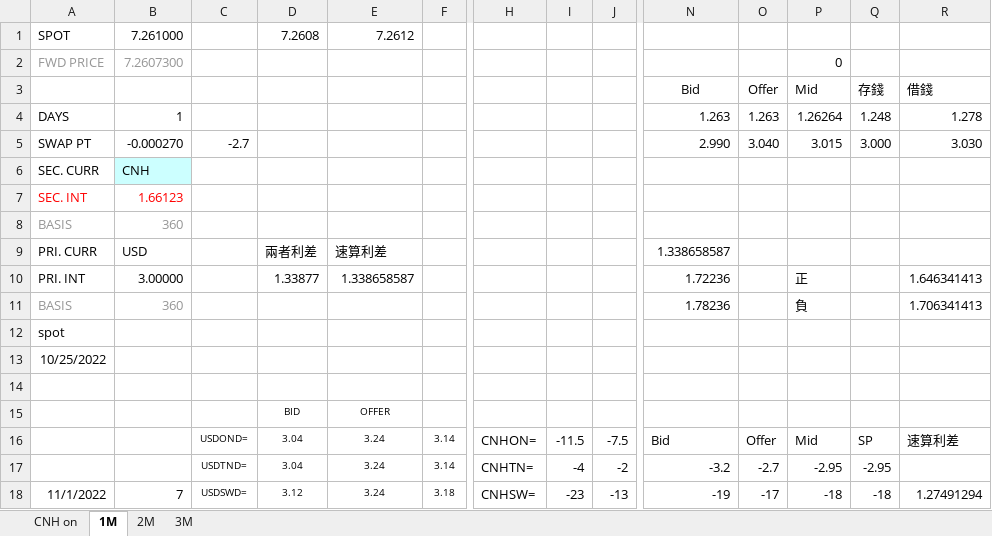
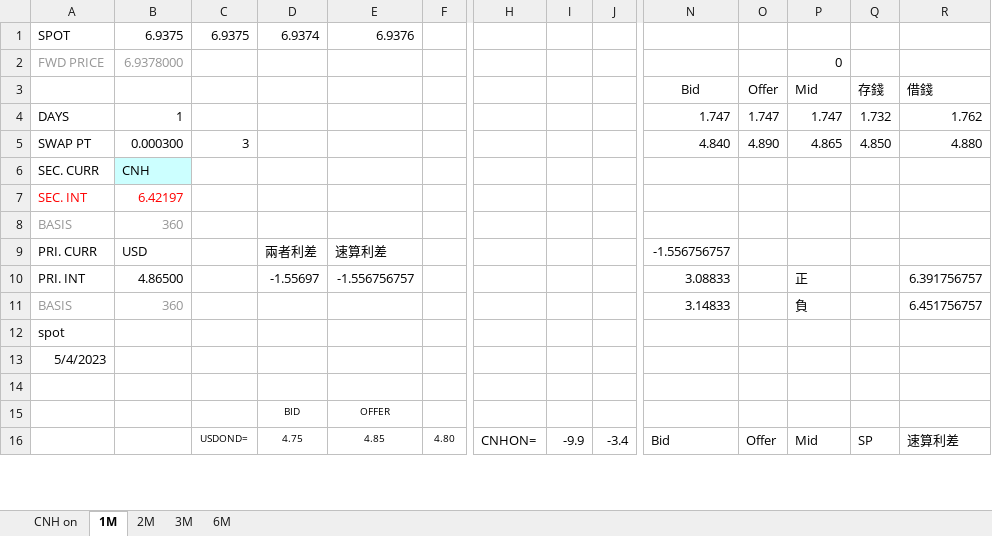
Before and after one commit to mark838308/Mark-Wang, an Excel workbook: CNH on.xlsx, sheet 1M, drawn as a sheet; only a part is shown, gaps mark what is left out; values as stored, in another font and other column widths than the file's, no borders; removed rows and columns are numbered as before the commit, all else as after; rows hold the shown columns only; the diff covers the shown part only; the diff names each change by its address in the sheet, - before the commit and + after, or states it on an @@ line.

```diff
--- a/CNH on.xlsx (sheet 1M)
+++ b/CNH on.xlsx (sheet 1M)
+sheet tab: 6M
-row 1: SPOT | 7.261000 |  | 7.2608 | 7.2612
+row 1: SPOT | 6.9375 | 6.9375 | 6.9374 | 6.9376
-B2: 7.2607300
+B2: 6.9378000
-N4: 1.263
+N4: 1.747
-O4: 1.263
+O4: 1.747
-P4: 1.26264
+P4: 1.747
-Q4: 1.248
+Q4: 1.732
-R4: 1.278
+R4: 1.762
-B5: -0.000270
+B5: 0.000300
-C5: -2.7
+C5: 3
-N5: 2.990
+N5: 4.840
-O5: 3.040
+O5: 4.890
-P5: 3.015
+P5: 4.865
-Q5: 3.000
+Q5: 4.850
-R5: 3.030
+R5: 4.880
-B7: 1.66123
+B7: 6.42197
-N9: 1.338658587
+N9: -1.556756757
-B10: 3.00000
+B10: 4.86500
-D10: 1.33877
+D10: -1.55697
-E10: 1.338658587
+E10: -1.556756757
-N10: 1.72236
+N10: 3.08833
-R10: 1.646341413
+R10: 6.391756757
-N11: 1.78236
+N11: 3.14833
-R11: 1.706341413
+R11: 6.451756757
-A13: 10/25/2022
+A13: 5/4/2023
-D16: 3.04
+D16: 4.75
-E16: 3.24
+E16: 4.85
-F16: 3.14
+F16: 4.80
-I16: -11.5
+I16: -9.9
-J16: -7.5
+J16: -3.4
-row 17:  |  | USDTND= | 3.04 | 3.24 | 3.14 | CNHTN= | -4 | -2 | -3.2 | -2.7 | -2.95 | -2.95
-row 18: 11/1/2022 | 7 | USDSWD= | 3.12 | 3.24 | 3.18 | CNHSW= | -23 | -13 | -19 | -17 | -18 | -18 | 1.27491294
```
Also changed, not shown: 14 added rows, 14 removed rows and 10 edited cells elsewhere in this sheet, sheet 2M, sheet CNH on, sheet 3M, formulas that keep their value, 3 other files.
